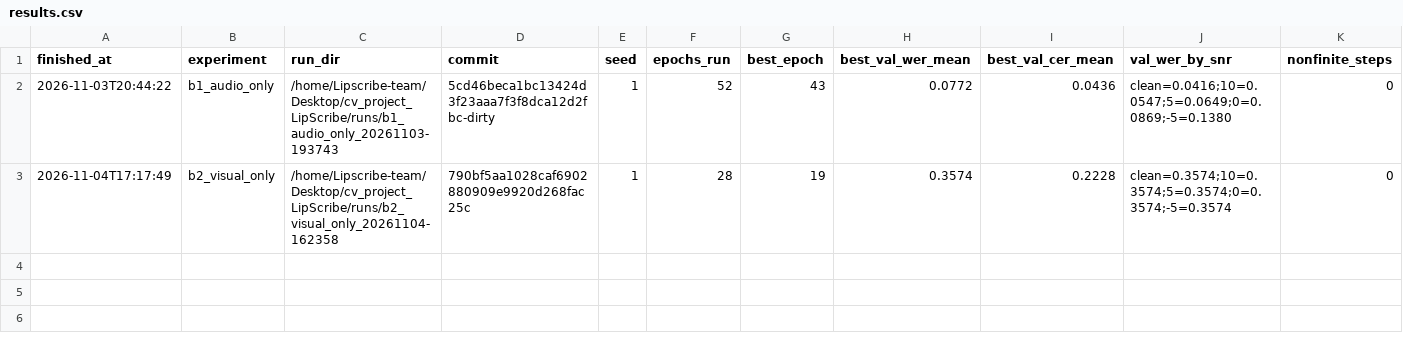
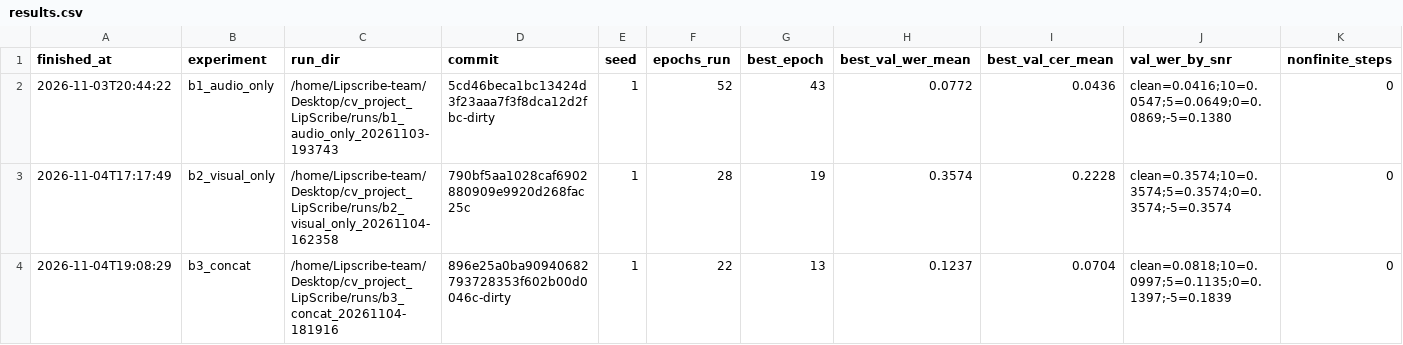
Before and after one commit to coleRodneyMigisha/cv_project_LipScribe, a CSV file: experiments/results.csv, drawn as a sheet; only a part is shown; rows hold the shown columns only; the diff names each change by its address in the sheet, - before the commit and + after, or states it on an @@ line.

```diff
--- a/experiments/results.csv
+++ b/experiments/results.csv
+row 4: 2026-11-04T19:08:29 | b3_concat | /home/Lipscribe-team/Desktop/cv_project_LipScribe/runs/b3_concat_20261104-181916 | 896e25a0ba90940682793728353f602b00d0046c-dirty | 1 | 22 | 13 | 0.1237 | 0.0704 | clean=0.0818;10=0.0997;5=0.1135;0=0.1397;-5=0.1839 | 0
```
Also changed, not shown: 11 other files.
